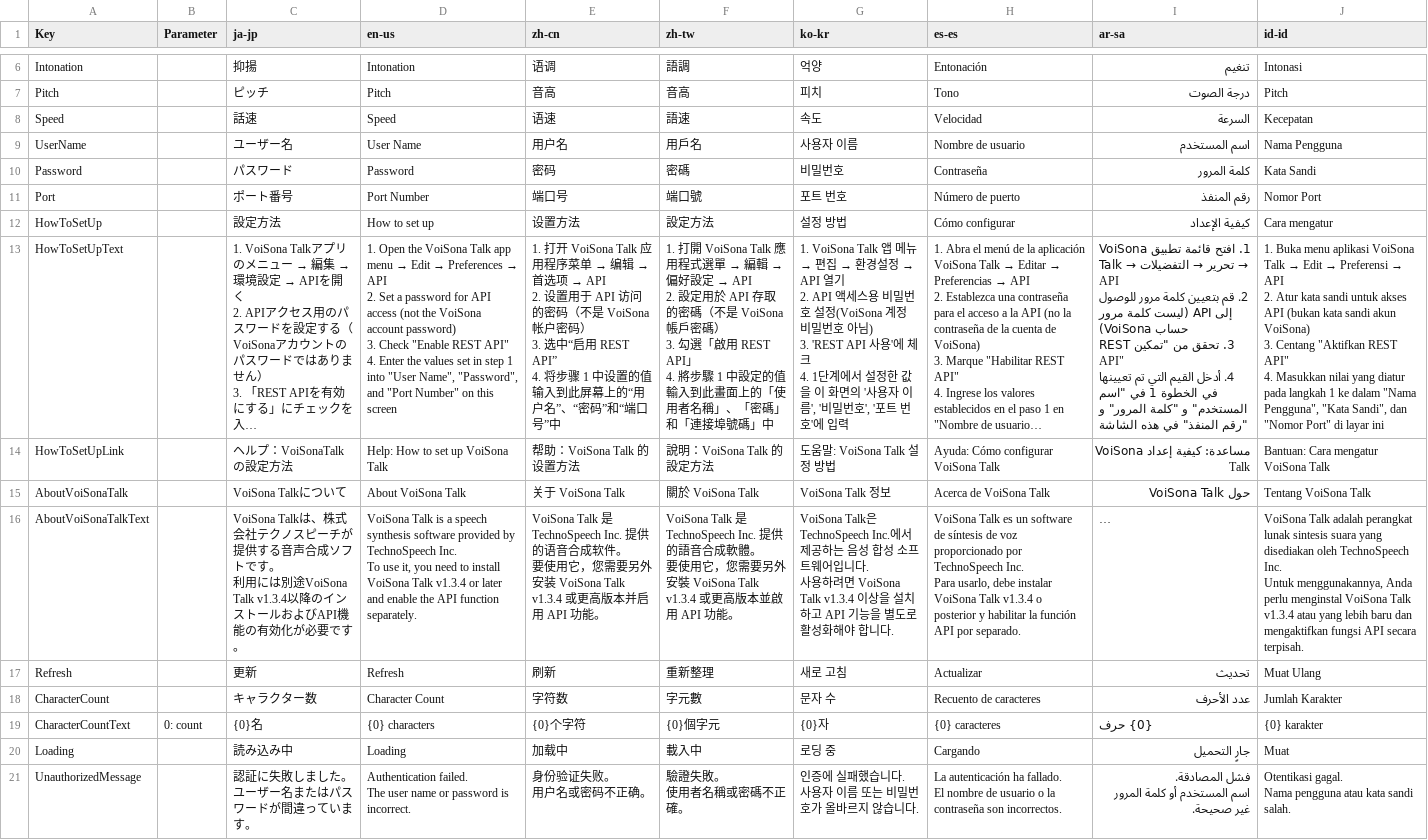
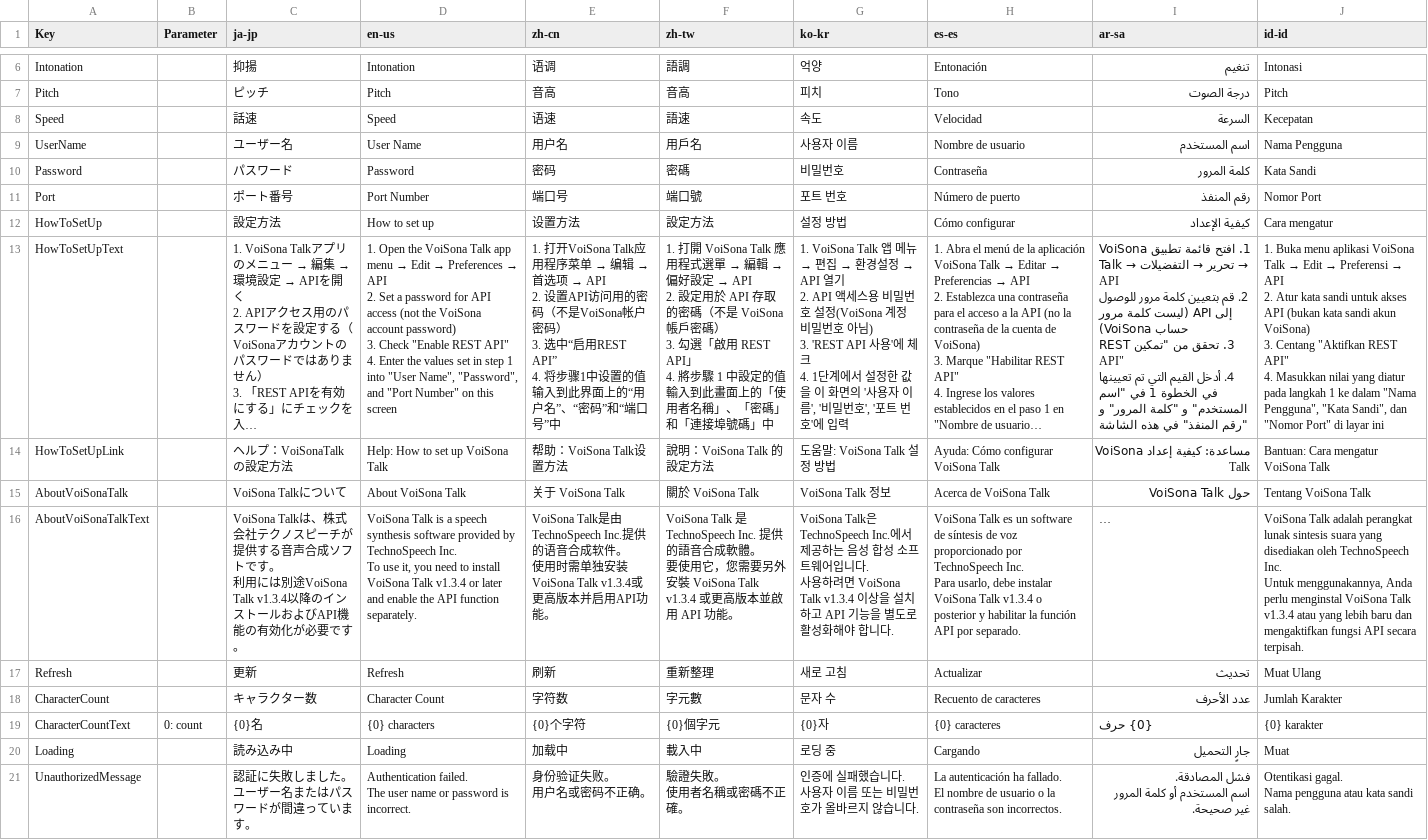
Before and after one commit to manju-summoner/YukkuriMovieMaker.Plugin.Community, a CSV file: YukkuriMovieMaker.Plugin.Community/Voice/VoiSonaTalk/Texts.csv, drawn as a sheet; only a part is shown, gaps mark what is left out; long unchanged cells end in …; ↵ is a line break in a cell; the diff names each change by its address in the sheet, - before the commit and + after, or states it on an @@ line.

Commit message:
Update Texts.csv

```diff
--- a/YukkuriMovieMaker.Plugin.Community/Voice/VoiSonaTalk/Texts.csv
+++ b/YukkuriMovieMaker.Plugin.Community/Voice/VoiSonaTalk/Texts.csv
@@ E13 (zh-cn): 1. 打开 VoiSona Talk 应用程序菜单 → 编辑 → 首选项 → API ↵ 2. 设置用于 API 访问的密码（不是 VoiSona 帐户密码） ↵ 3. 选中“启用 REST API” ↵ 4. 将步骤 1 中设置的值输入到此屏幕上的“用… → 1. 打开VoiSona Talk应用程序菜单 → 编辑 → 首选项 → API ↵ 2. 设置API访问用的密码（不是VoiSona帐户密码） ↵ 3. 选中“启用REST API” ↵ 4. 将步骤1中设置的值输入到此界面上的“用… @@
-E14 (zh-cn): 帮助：VoiSona Talk 的设置方法
+E14 (zh-cn): 帮助：VoiSona Talk设置方法
-E16 (zh-cn): VoiSona Talk 是 TechnoSpeech Inc. 提供的语音合成软件。 ↵ 要使用它，您需要另外安装 VoiSona Talk v1.3.4 或更高版本并启用 API 功能。
+E16 (zh-cn): VoiSona Talk是由TechnoSpeech Inc.提供的语音合成软件。 ↵ 使用时需单独安装VoiSona Talk v1.3.4或更高版本并启用API功能。
```
